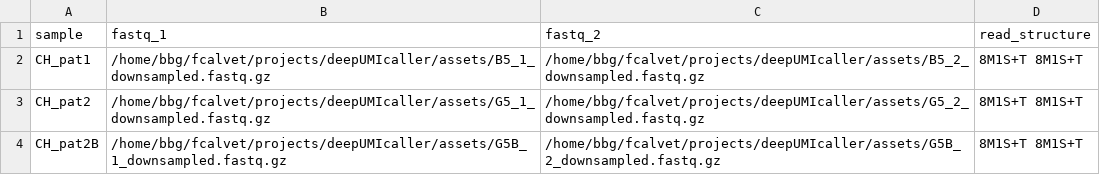
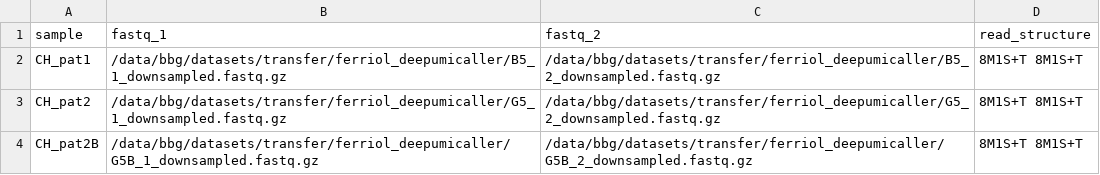
Before and after one commit to bbglab/deepUMIcaller, a CSV file: assets/duplex_test_multisamp_new_clust.csv, drawn as a sheet.

```diff
--- a/assets/duplex_test_multisamp_new_clust.csv
+++ b/assets/duplex_test_multisamp_new_clust.csv
@@ -1,4 +1,4 @@
 sample,fastq_1,fastq_2,read_structure
-CH_pat1,/home/bbg/fcalvet/projects/deepUMIcaller/assets/B5_1_downsampled.fastq.gz,/home/bbg/fcalvet/projects/deepUMIcaller/assets/B5_2_downsampled.fastq.gz,8M1S+T 8M1S+T
-CH_pat2,/home/bbg/fcalvet/projects/deepUMIcaller/assets/G5_1_downsampled.fastq.gz,/home/bbg/fcalvet/projects/deepUMIcaller/assets/G5_2_downsampled.fastq.gz,8M1S+T 8M1S+T
-CH_pat2B,/home/bbg/fcalvet/projects/deepUMIcaller/assets/G5B_1_downsampled.fastq.gz,/home/bbg/fcalvet/projects/deepUMIcaller/assets/G5B_2_downsampled.fastq.gz,8M1S+T 8M1S+T
+CH_pat1,/data/bbg/datasets/transfer/ferriol_deepumicaller/B5_1_downsampled.fastq.gz,/data/bbg/datasets/transfer/ferriol_deepumicaller/B5_2_downsampled.fastq.gz,8M1S+T 8M1S+T
+CH_pat2,/data/bbg/datasets/transfer/ferriol_deepumicaller/G5_1_downsampled.fastq.gz,/data/bbg/datasets/transfer/ferriol_deepumicaller/G5_2_downsampled.fastq.gz,8M1S+T 8M1S+T
+CH_pat2B,/data/bbg/datasets/transfer/ferriol_deepumicaller/G5B_1_downsampled.fastq.gz,/data/bbg/datasets/transfer/ferriol_deepumicaller/G5B_2_downsampled.fastq.gz,8M1S+T 8M1S+T
```
Also changed, not shown: 5 other files.
